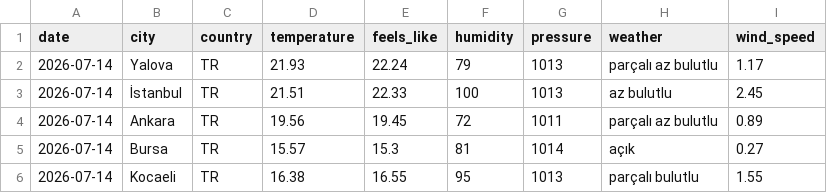
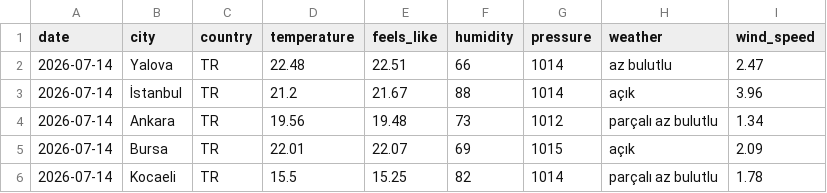
Before and after one commit to acetinkaya/turkiye-daily-open-data, a CSV file: data/weather/csv/2026-07-14.csv, drawn as a sheet.

```diff
--- a/data/weather/csv/2026-07-14.csv
+++ b/data/weather/csv/2026-07-14.csv
@@ -1,6 +1,6 @@
 date,city,country,temperature,feels_like,humidity,pressure,weather,wind_speed
-2026-07-14,Yalova,TR,21.93,22.24,79,1013,parçalı az bulutlu,1.17
-2026-07-14,İstanbul,TR,21.51,22.33,100,1013,az bulutlu,2.45
-2026-07-14,Ankara,TR,19.56,19.45,72,1011,parçalı az bulutlu,0.89
-2026-07-14,Bursa,TR,15.57,15.3,81,1014,açık,0.27
-2026-07-14,Kocaeli,TR,16.38,16.55,95,1013,parçalı bulutlu,1.55
+2026-07-14,Yalova,TR,22.48,22.51,66,1014,az bulutlu,2.47
+2026-07-14,İstanbul,TR,21.2,21.67,88,1014,açık,3.96
+2026-07-14,Ankara,TR,19.56,19.48,73,1012,parçalı az bulutlu,1.34
+2026-07-14,Bursa,TR,22.01,22.07,69,1015,açık,2.09
+2026-07-14,Kocaeli,TR,15.5,15.25,82,1014,parçalı az bulutlu,1.78
```
Also changed, not shown: 2 other files.
